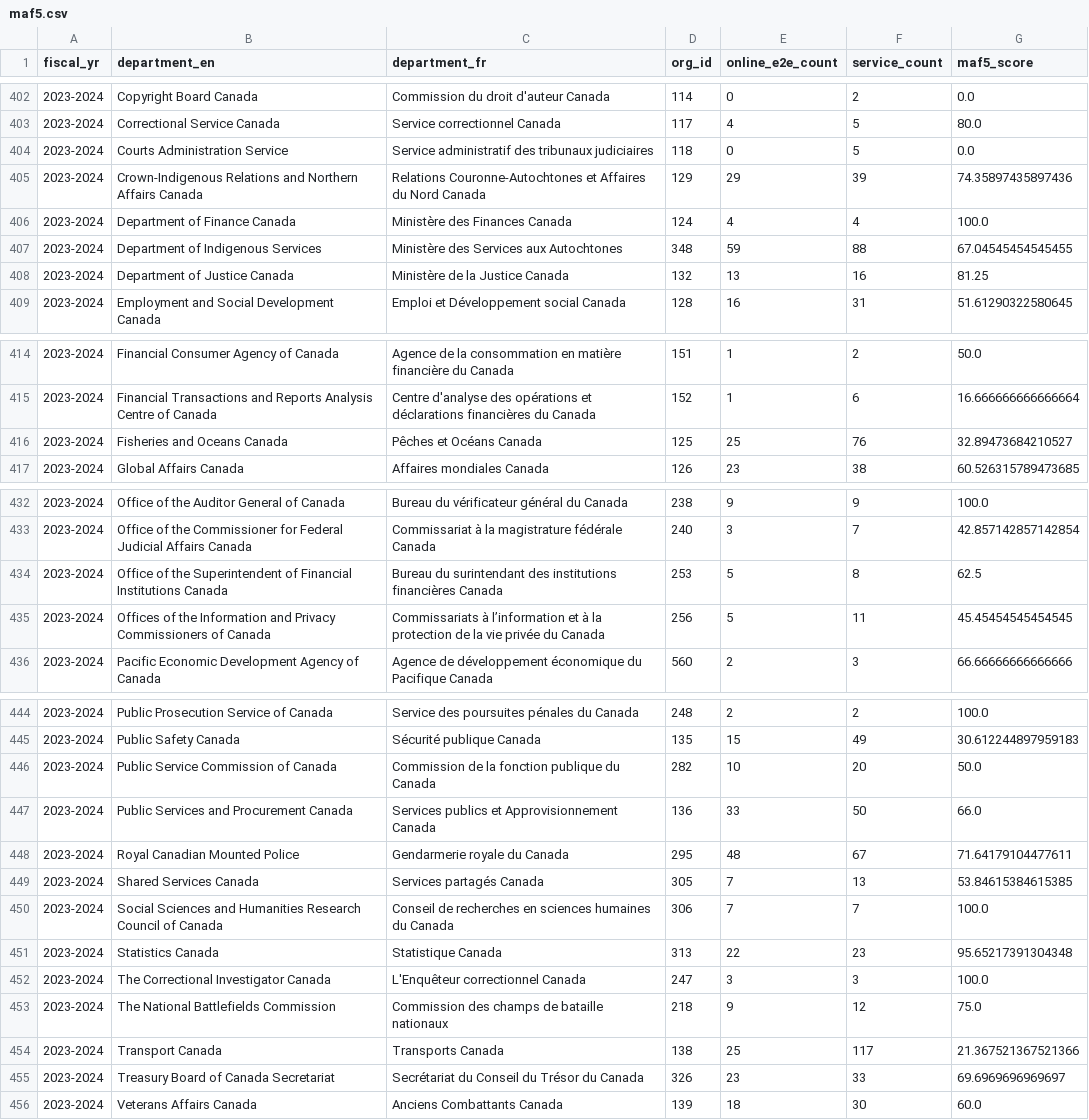
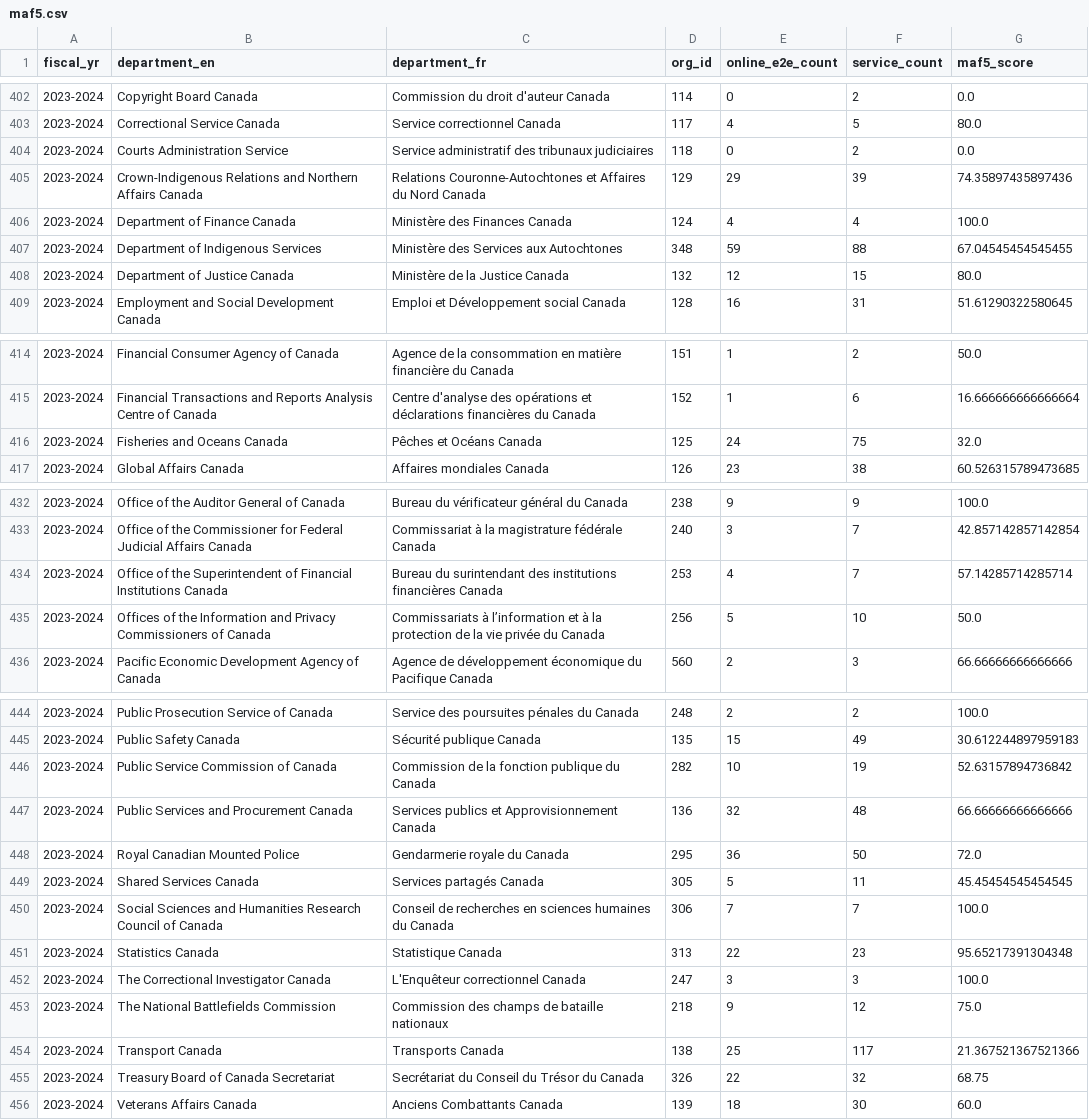
Before and after one commit to gcperformance/service-data, a CSV file: outputs/indicators/maf5.csv, drawn as a sheet; only a part is shown, gaps mark what is left out; the diff covers the shown part only.

```diff
--- a/outputs/indicators/maf5.csv
+++ b/outputs/indicators/maf5.csv
@@ -403,3 +403,3 @@ fiscal_yr;department_en;department_fr;org_id;online_e2e_count;service_count;maf5
 2023-2024;Correctional Service Canada;Service correctionnel Canada;117;4;5;80.0
-2023-2024;Courts Administration Service;Service administratif des tribunaux judiciaires;118;0;5;0.0
+2023-2024;Courts Administration Service;Service administratif des tribunaux judiciaires;118;0;2;0.0
 2023-2024;Crown-Indigenous Relations and Northern Affairs Canada;Relations Couronne-Autochtones et Affaires du Nord Canada;129;29;39;74.35897435897436
@@ -407,3 +407,3 @@ fiscal_yr;department_en;department_fr;org_id;online_e2e_count;service_count;maf5
 2023-2024;Department of Indigenous Services;Ministère des Services aux Autochtones;348;59;88;67.04545454545455
-2023-2024;Department of Justice Canada;Ministère de la Justice Canada;132;13;16;81.25
+2023-2024;Department of Justice Canada;Ministère de la Justice Canada;132;12;15;80.0
 2023-2024;Employment and Social Development Canada;Emploi et Développement social Canada;128;16;31;51.61290322580645
@@ -415,3 +415,3 @@ fiscal_yr;department_en;department_fr;org_id;online_e2e_count;service_count;maf5
 2023-2024;Financial Transactions and Reports Analysis Centre of Canada;Centre d'analyse des opérations et déclarations financières du Canada;152;1;6;16.666666666666664
-2023-2024;Fisheries and Oceans Canada;Pêches et Océans Canada;125;25;76;32.89473684210527
+2023-2024;Fisheries and Oceans Canada;Pêches et Océans Canada;125;24;75;32.0
 2023-2024;Global Affairs Canada;Affaires mondiales Canada;126;23;38;60.526315789473685
@@ -433,4 +433,4 @@ fiscal_yr;department_en;department_fr;org_id;online_e2e_count;service_count;maf5
 2023-2024;Office of the Commissioner for Federal Judicial Affairs Canada;Commissariat à la magistrature fédérale Canada;240;3;7;42.857142857142854
-2023-2024;Office of the Superintendent of Financial Institutions Canada;Bureau du surintendant des institutions financières Canada;253;5;8;62.5
-2023-2024;Offices of the Information and Privacy Commissioners of Canada;Commissariats à l’information et à la protection de la vie privée du Canada;256;5;11;45.45454545454545
+2023-2024;Office of the Superintendent of Financial Institutions Canada;Bureau du surintendant des institutions financières Canada;253;4;7;57.14285714285714
+2023-2024;Offices of the Information and Privacy Commissioners of Canada;Commissariats à l’information et à la protection de la vie privée du Canada;256;5;10;50.0
 2023-2024;Pacific Economic Development Agency of Canada;Agence de développement économique du Pacifique Canada;560;2;3;66.66666666666666
@@ -445,6 +445,6 @@ fiscal_yr;department_en;department_fr;org_id;online_e2e_count;service_count;maf5
 2023-2024;Public Safety Canada;Sécurité publique Canada;135;15;49;30.612244897959183
-2023-2024;Public Service Commission of Canada;Commission de la fonction publique du Canada;282;10;20;50.0
-2023-2024;Public Services and Procurement Canada;Services publics et Approvisionnement Canada;136;33;50;66.0
-2023-2024;Royal Canadian Mounted Police;Gendarmerie royale du Canada;295;48;67;71.64179104477611
-2023-2024;Shared Services Canada;Services partagés Canada;305;7;13;53.84615384615385
+2023-2024;Public Service Commission of Canada;Commission de la fonction publique du Canada;282;10;19;52.63157894736842
+2023-2024;Public Services and Procurement Canada;Services publics et Approvisionnement Canada;136;32;48;66.66666666666666
+2023-2024;Royal Canadian Mounted Police;Gendarmerie royale du Canada;295;36;50;72.0
+2023-2024;Shared Services Canada;Services partagés Canada;305;5;11;45.45454545454545
 2023-2024;Social Sciences and Humanities Research Council of Canada;Conseil de recherches en sciences humaines du Canada;306;7;7;100.0
@@ -454,3 +454,3 @@ fiscal_yr;department_en;department_fr;org_id;online_e2e_count;service_count;maf5
 2023-2024;Transport Canada;Transports Canada;138;25;117;21.367521367521366
-2023-2024;Treasury Board of Canada Secretariat;Secrétariat du Conseil du Trésor du Canada;326;23;33;69.6969696969697
+2023-2024;Treasury Board of Canada Secretariat;Secrétariat du Conseil du Trésor du Canada;326;22;32;68.75
 2023-2024;Veterans Affairs Canada;Anciens Combattants Canada;139;18;30;60.0
```
Also changed, not shown: 7 edited cells elsewhere in this file, outputs/indicators/maf1.csv, outputs/indicators/maf6.csv, 19 other files.
